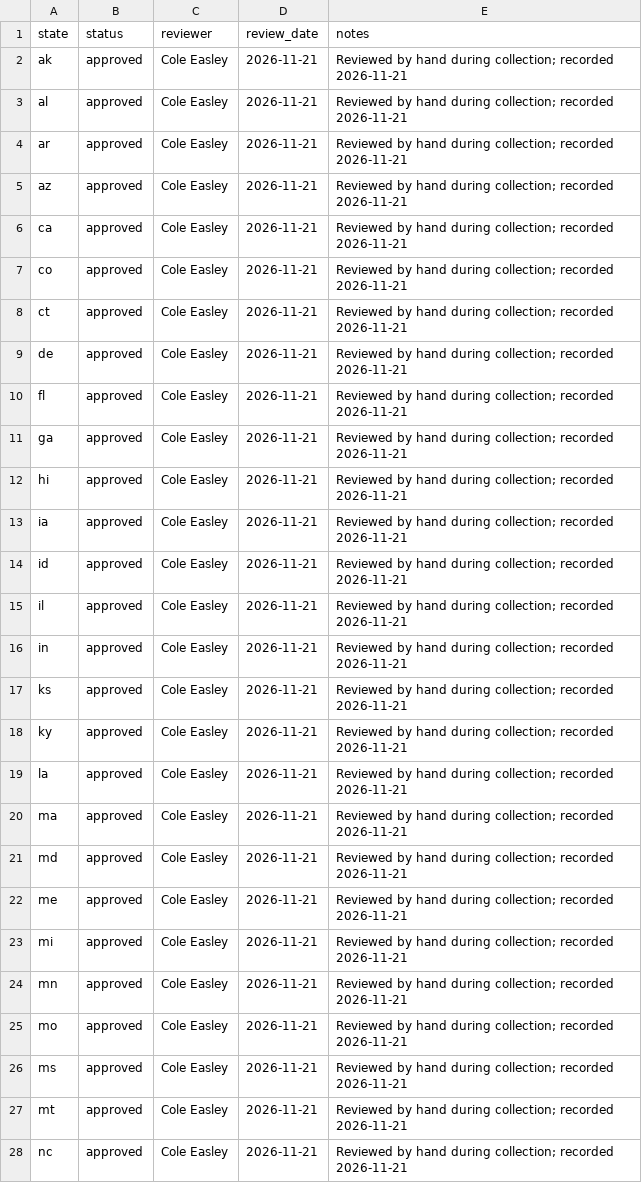
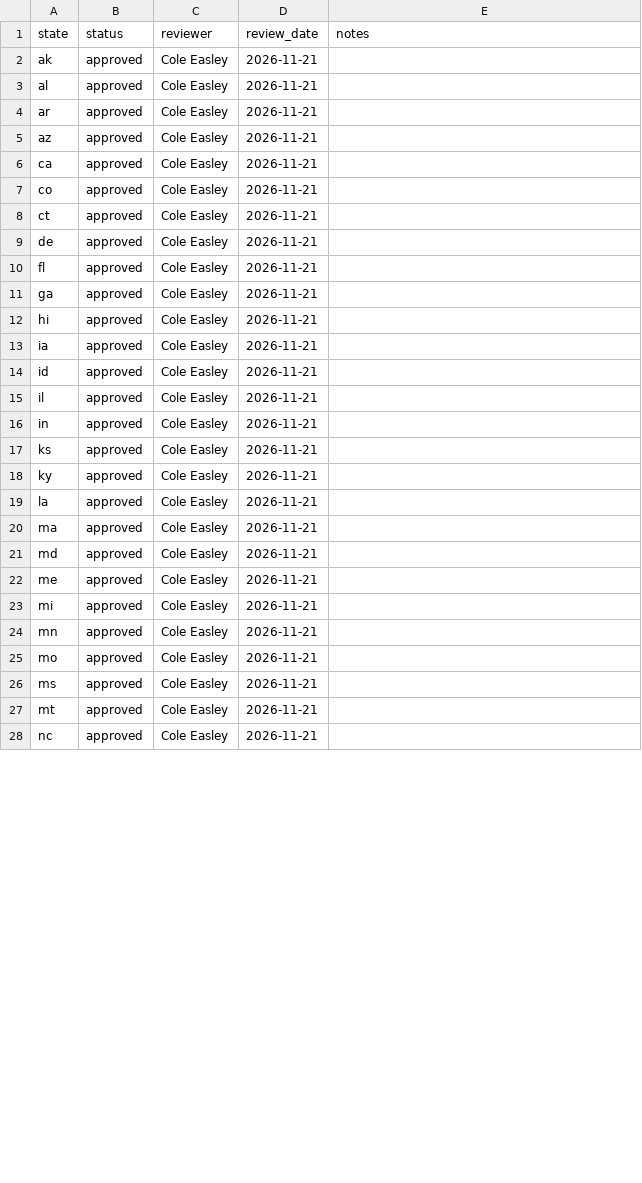
Before and after one commit to CEASLEY803/voter-faqs-2026, a CSV file: data/2026/review.csv, drawn as a sheet; only a part is shown; the diff covers the shown part only.

Commit message:
data: update review.csv

```diff
--- a/data/2026/review.csv
+++ b/data/2026/review.csv
@@ -1,28 +1,28 @@
 state,status,reviewer,review_date,notes
-ak,approved,Cole Easley,2026-11-21,Reviewed by hand during collection; recorded 2026-11-21
-al,approved,Cole Easley,2026-11-21,Reviewed by hand during collection; recorded 2026-11-21
-ar,approved,Cole Easley,2026-11-21,Reviewed by hand during collection; recorded 2026-11-21
-az,approved,Cole Easley,2026-11-21,Reviewed by hand during collection; recorded 2026-11-21
-ca,approved,Cole Easley,2026-11-21,Reviewed by hand during collection; recorded 2026-11-21
-co,approved,Cole Easley,2026-11-21,Reviewed by hand during collection; recorded 2026-11-21
-ct,approved,Cole Easley,2026-11-21,Reviewed by hand during collection; recorded 2026-11-21
-de,approved,Cole Easley,2026-11-21,Reviewed by hand during collection; recorded 2026-11-21
-fl,approved,Cole Easley,2026-11-21,Reviewed by hand during collection; recorded 2026-11-21
-ga,approved,Cole Easley,2026-11-21,Reviewed by hand during collection; recorded 2026-11-21
-hi,approved,Cole Easley,2026-11-21,Reviewed by hand during collection; recorded 2026-11-21
-ia,approved,Cole Easley,2026-11-21,Reviewed by hand during collection; recorded 2026-11-21
-id,approved,Cole Easley,2026-11-21,Reviewed by hand during collection; recorded 2026-11-21
-il,approved,Cole Easley,2026-11-21,Reviewed by hand during collection; recorded 2026-11-21
-in,approved,Cole Easley,2026-11-21,Reviewed by hand during collection; recorded 2026-11-21
-ks,approved,Cole Easley,2026-11-21,Reviewed by hand during collection; recorded 2026-11-21
-ky,approved,Cole Easley,2026-11-21,Reviewed by hand during collection; recorded 2026-11-21
-la,approved,Cole Easley,2026-11-21,Reviewed by hand during collection; recorded 2026-11-21
-ma,approved,Cole Easley,2026-11-21,Reviewed by hand during collection; recorded 2026-11-21
-md,approved,Cole Easley,2026-11-21,Reviewed by hand during collection; recorded 2026-11-21
-me,approved,Cole Easley,2026-11-21,Reviewed by hand during collection; recorded 2026-11-21
-mi,approved,Cole Easley,2026-11-21,Reviewed by hand during collection; recorded 2026-11-21
-mn,approved,Cole Easley,2026-11-21,Reviewed by hand during collection; recorded 2026-11-21
-mo,approved,Cole Easley,2026-11-21,Reviewed by hand during collection; recorded 2026-11-21
-ms,approved,Cole Easley,2026-11-21,Reviewed by hand during collection; recorded 2026-11-21
-mt,approved,Cole Easley,2026-11-21,Reviewed by hand during collection; recorded 2026-11-21
-nc,approved,Cole Easley,2026-11-21,Reviewed by hand during collection; recorded 2026-11-21
+ak,approved,Cole Easley,2026-11-21,
+al,approved,Cole Easley,2026-11-21,
+ar,approved,Cole Easley,2026-11-21,
+az,approved,Cole Easley,2026-11-21,
+ca,approved,Cole Easley,2026-11-21,
+co,approved,Cole Easley,2026-11-21,
+ct,approved,Cole Easley,2026-11-21,
+de,approved,Cole Easley,2026-11-21,
+fl,approved,Cole Easley,2026-11-21,
+ga,approved,Cole Easley,2026-11-21,
+hi,approved,Cole Easley,2026-11-21,
+ia,approved,Cole Easley,2026-11-21,
+id,approved,Cole Easley,2026-11-21,
+il,approved,Cole Easley,2026-11-21,
+in,approved,Cole Easley,2026-11-21,
+ks,approved,Cole Easley,2026-11-21,
+ky,approved,Cole Easley,2026-11-21,
+la,approved,Cole Easley,2026-11-21,
+ma,approved,Cole Easley,2026-11-21,
+md,approved,Cole Easley,2026-11-21,
+me,approved,Cole Easley,2026-11-21,
+mi,approved,Cole Easley,2026-11-21,
+mn,approved,Cole Easley,2026-11-21,
+mo,approved,Cole Easley,2026-11-21,
+ms,approved,Cole Easley,2026-11-21,
+mt,approved,Cole Easley,2026-11-21,
+nc,approved,Cole Easley,2026-11-21,
```
Also changed, not shown: 23 edited cells elsewhere in this file.
